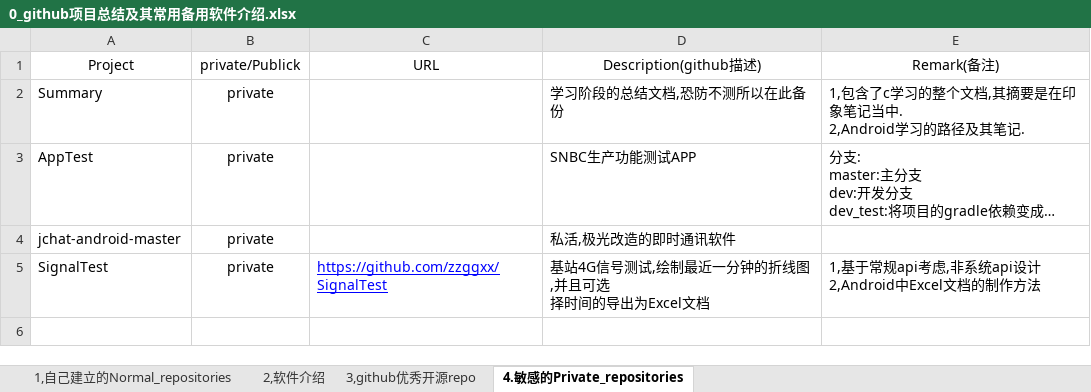
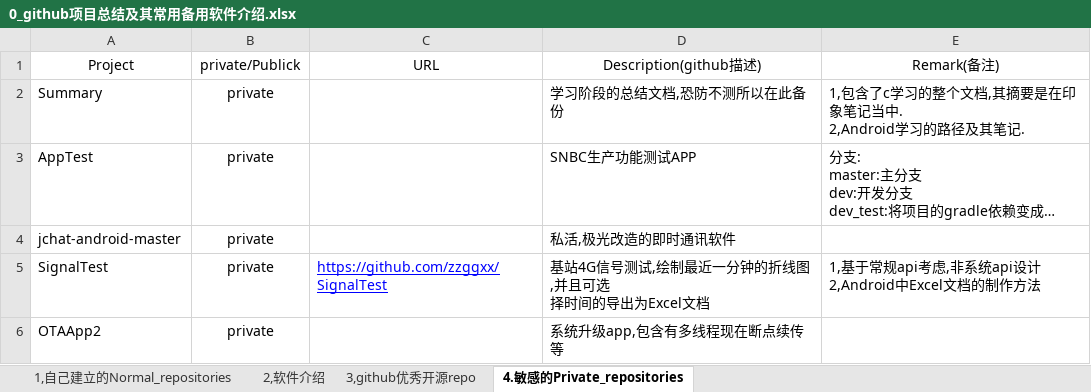
Before and after one commit to zzggxx/Summary, an Excel workbook: 0_github项目总结及其常用备用软件介绍.xlsx, sheet 4.敏感的Private_repositories, drawn as a sheet; long unchanged cells end in …; values as stored, in another font and other column widths than the file's, no borders; the diff names each change by its address in the sheet, - before the commit and + after, or states it on an @@ line.

Commit message:
backup

```diff
--- a/0_github项目总结及其常用备用软件介绍.xlsx (sheet 4.敏感的Private_repositories)
+++ b/0_github项目总结及其常用备用软件介绍.xlsx (sheet 4.敏感的Private_repositories)
+row 6: OTAApp2 | private |  | 系统升级app,包含有多线程现在断点续传等
```
